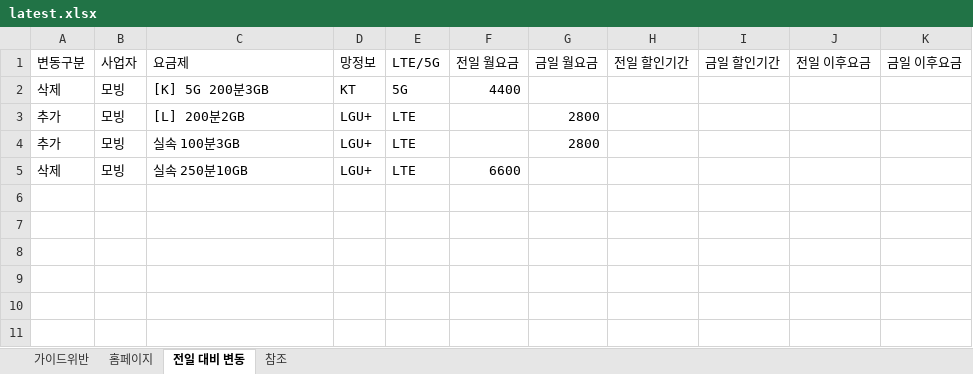
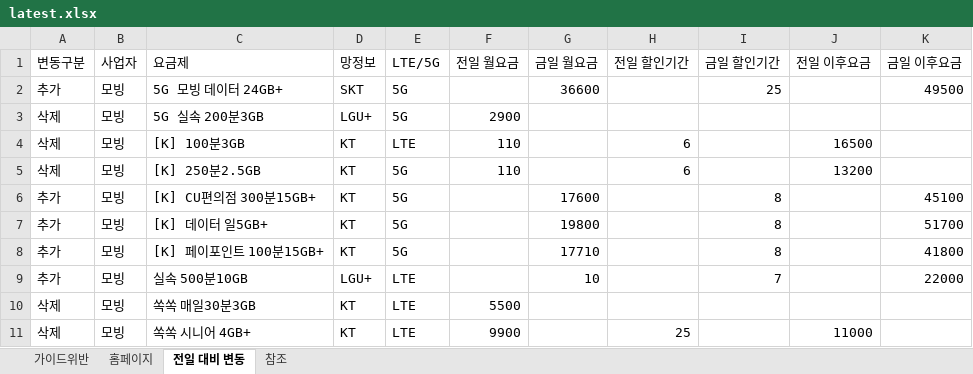
Before and after one commit to kjch444-sketchs/homepage_crawl, an Excel workbook: history/latest.xlsx, sheet 전일 대비 변동, drawn as a sheet; values as stored, in another font and other column widths than the file's, no borders; removed rows and columns are numbered as before the commit, all else as after; the diff names each change by its address in the sheet, - before the commit and + after, or states it on an @@ line.

```diff
--- a/history/latest.xlsx (sheet 전일 대비 변동)
+++ b/history/latest.xlsx (sheet 전일 대비 변동)
+row 2: 추가 | 모빙 | 5G 모빙 데이터 24GB+ | SKT | 5G |  | 36600 |  | 25 |  | 49500
-C3 (요금제): [K] 5G 200분3GB
+C3 (요금제): 5G 실속 200분3GB
-D3 (망정보): KT
+D3 (망정보): LGU+
-F3 (전일 월요금): 4400
+F3 (전일 월요금): 2900
-row 3: 추가 | 모빙 | [L] 200분2GB | LGU+ | LTE |  | 2800
+row 4: 삭제 | 모빙 | [K] 100분3GB | KT | LTE | 110 |  | 6 |  | 16500
+row 5: 삭제 | 모빙 | [K] 250분2.5GB | KT | 5G | 110 |  | 6 |  | 13200
+row 6: 추가 | 모빙 | [K] CU편의점 300분15GB+ | KT | 5G |  | 17600 |  | 8 |  | 45100
+row 7: 추가 | 모빙 | [K] 데이터 일5GB+ | KT | 5G |  | 19800 |  | 8 |  | 51700
+row 8: 추가 | 모빙 | [K] 페이포인트 100분15GB+ | KT | 5G |  | 17710 |  | 8 |  | 41800
-C9 (요금제): 실속 100분3GB
+C9 (요금제): 실속 500분10GB
-G9 (금일 월요금): 2800
+G9 (금일 월요금): 10
-I9 (금일 할인기간): (empty)
+I9 (금일 할인기간): 7
-K9 (금일 이후요금): (empty)
+K9 (금일 이후요금): 22000
-C10 (요금제): 실속 250분10GB
+C10 (요금제): 쏙쏙 매일30분3GB
-D10 (망정보): LGU+
+D10 (망정보): KT
-F10 (전일 월요금): 6600
+F10 (전일 월요금): 5500
+row 11: 삭제 | 모빙 | 쏙쏙 시니어 4GB+ | KT | LTE | 9900 |  | 25 |  | 11000
```
Also changed, not shown: sheet 홈페이지, 1 other file.
